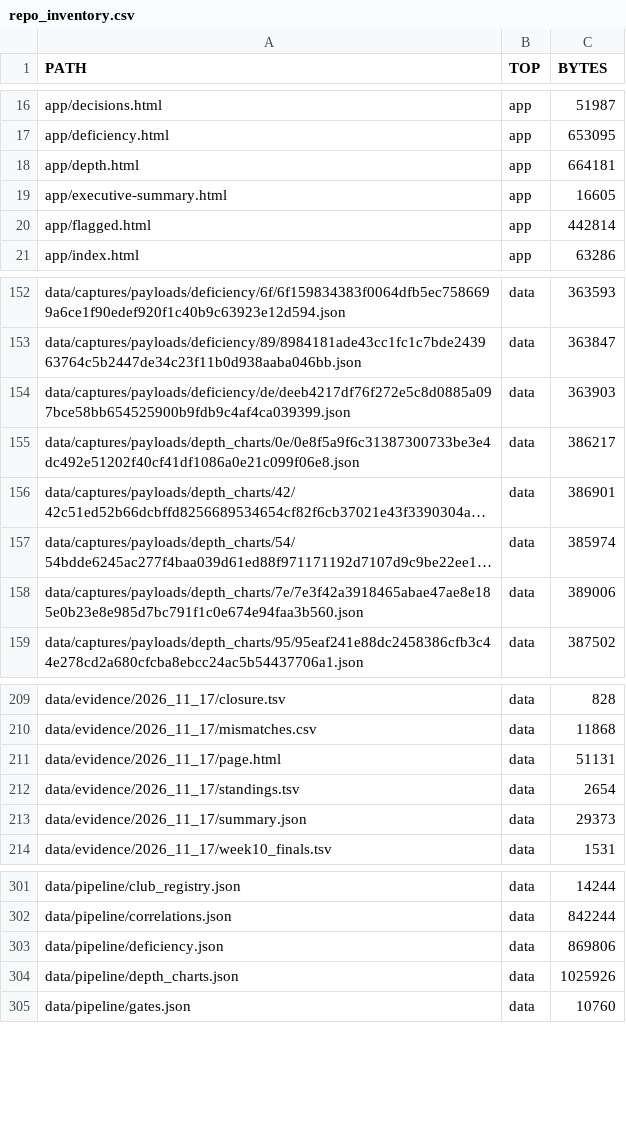
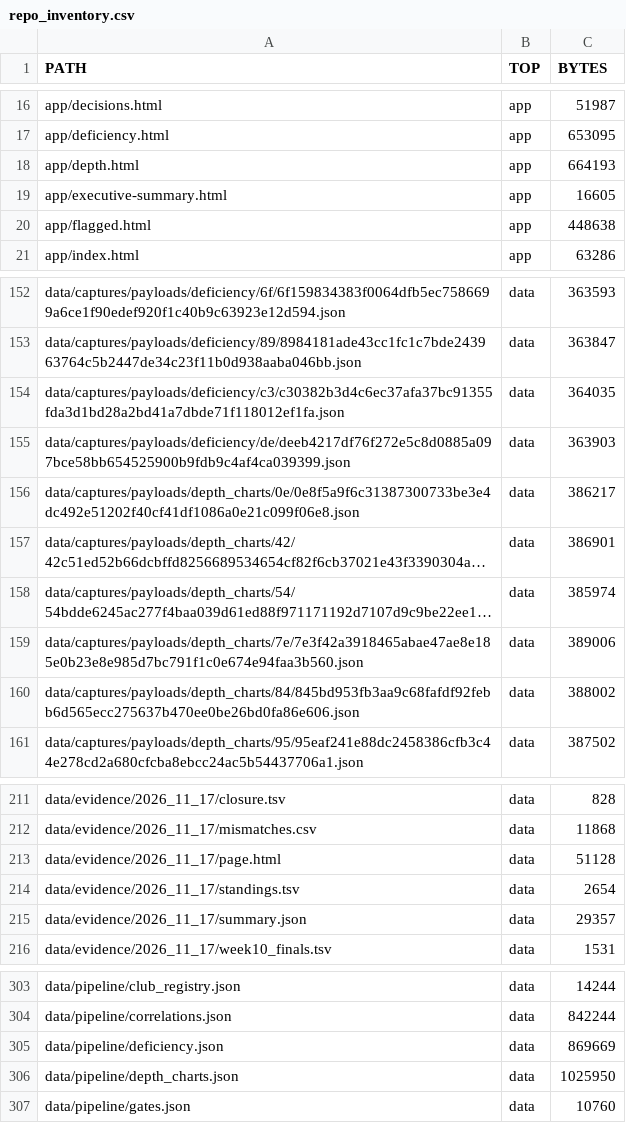
Before and after one commit to karagemop466-tech/X1, a CSV file: data/console/repo_inventory.csv, drawn as a sheet; only a part is shown, gaps mark what is left out; long unchanged cells end in …; addresses are those after the commit; the diff covers the shown part only; the diff names each change by its address in the sheet, - before the commit and + after, or states it on an @@ line.

Commit message:
data: refresh from official sources 2026-11-17T23:06:35Z

```diff
--- a/data/console/repo_inventory.csv
+++ b/data/console/repo_inventory.csv
-C18 (BYTES): 664181
+C18 (BYTES): 664193
-C20 (BYTES): 442814
+C20 (BYTES): 448638
+row 154: data/captures/payloads/deficiency/c3/c30382b3d4c6ec37afa37bc91355fda3d1bd28a2bd41a7dbde71f118012ef1fa.json | data | 364035
+row 160: data/captures/payloads/depth_charts/84/845bd953fb3aa9c68fafdf92febb6d565ecc275637b470ee0be26bd0fa86e606.json | data | 388002
-C213 (BYTES): 51131
+C213 (BYTES): 51128
-C215 (BYTES): 29373
+C215 (BYTES): 29357
-C305 (BYTES): 869806
+C305 (BYTES): 869669
-C306 (BYTES): 1025926
+C306 (BYTES): 1025950
```
Also changed, not shown: 6 edited cells elsewhere in this file, 26 other files.
